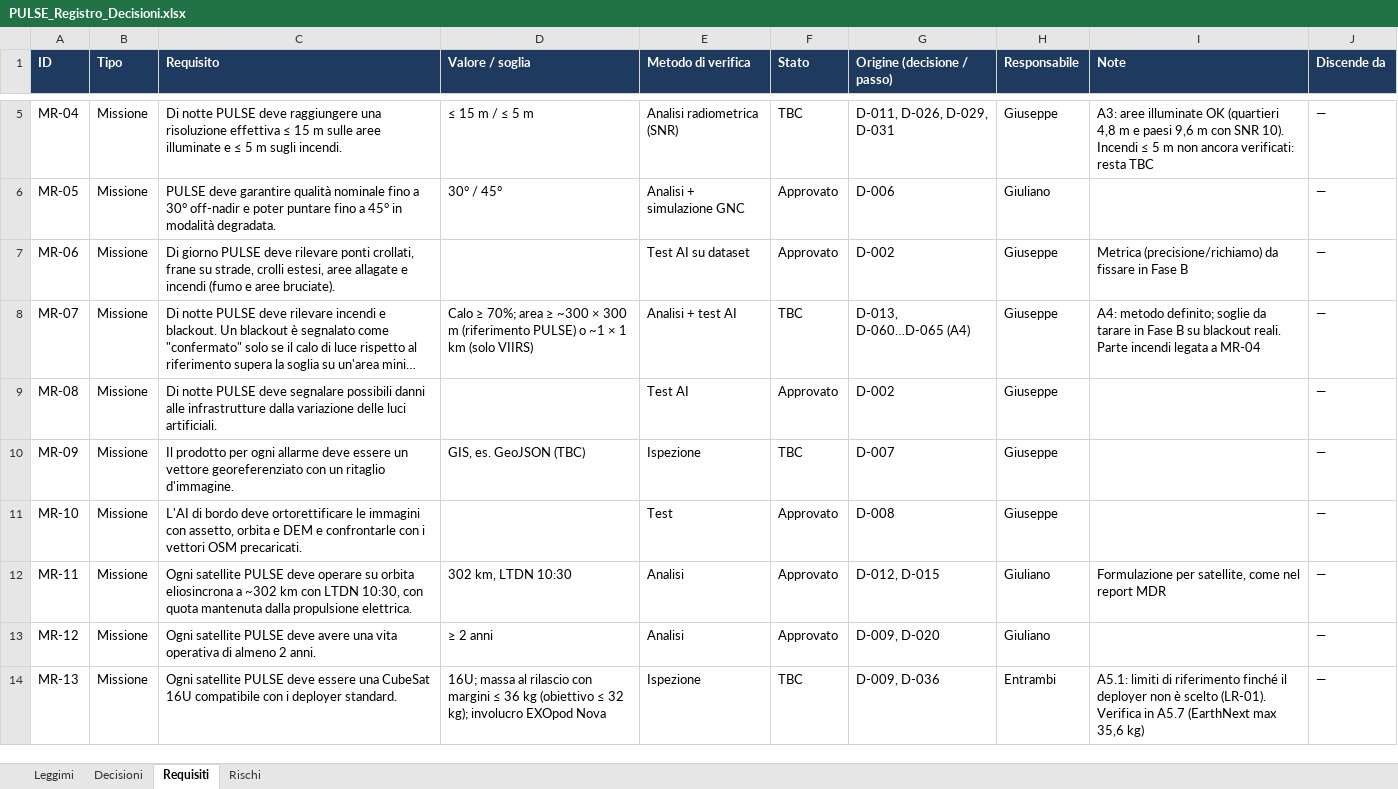
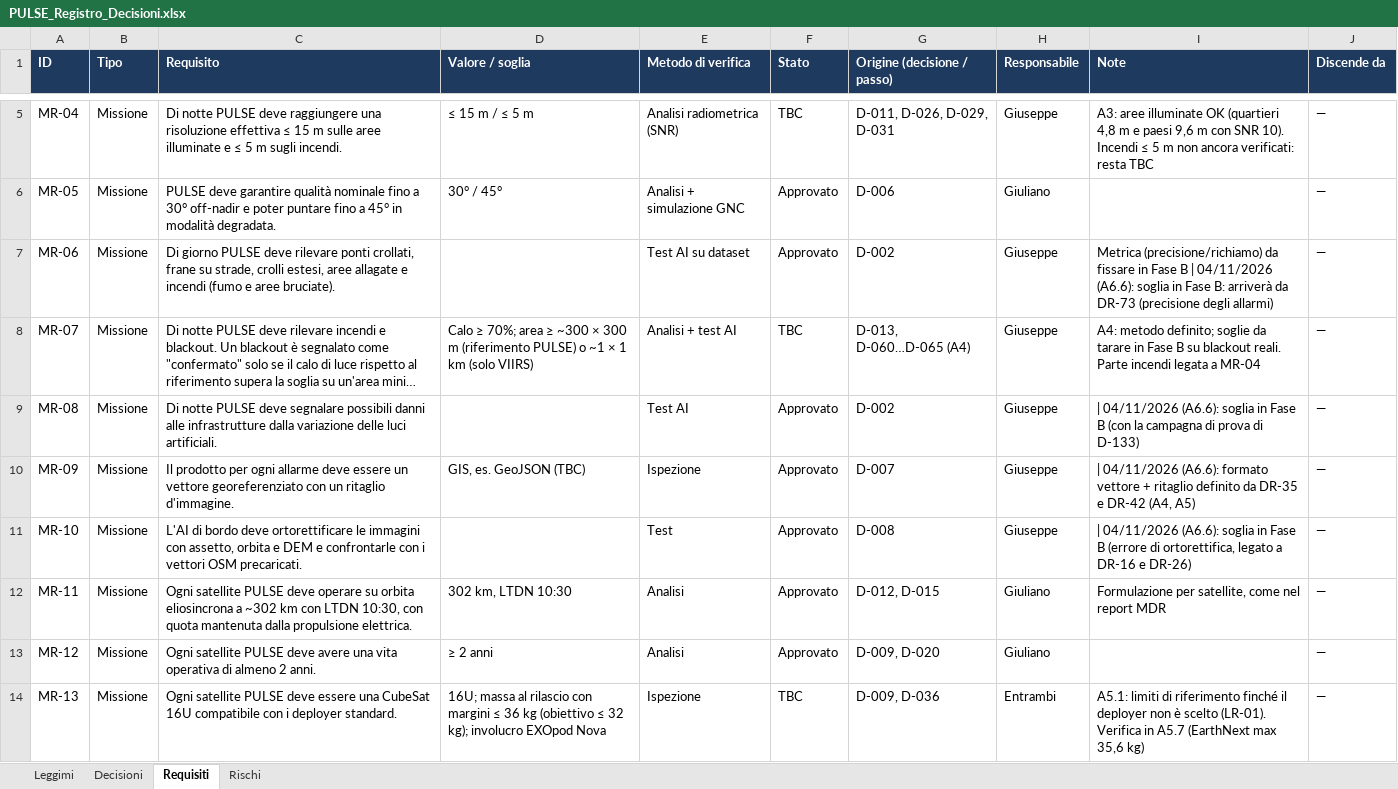
Before and after one commit to GiulianoPennacchioJ/PULSE-16u-cubesat, an Excel workbook: PULSE_Registro_Decisioni.xlsx, sheet Requisiti, drawn as a sheet; only a part is shown, gaps mark what is left out; long unchanged cells end in …; values as stored, in another font and other column widths than the file's, no borders; conditional formats not drawn; the diff covers the shown part only; the diff names each change by its address in the sheet, - before the commit and + after, or states it on an @@ line.

```diff
--- a/PULSE_Registro_Decisioni.xlsx (sheet Requisiti)
+++ b/PULSE_Registro_Decisioni.xlsx (sheet Requisiti)
-I7 (Note): …Fase B
+I7 (Note): …Fase B | 04/11/2026 (A6.6): soglia in Fase B: arriverà da DR-73 (precisione degli allarmi)
-I9 (Note): (empty)
+I9 (Note): | 04/11/2026 (A6.6): soglia in Fase B (con la campagna di prova di D-133)
-F10 (Stato): TBC
+F10 (Stato): Approvato
-I10 (Note): (empty)
+I10 (Note): | 04/11/2026 (A6.6): formato vettore + ritaglio definito da DR-35 e DR-42 (A4, A5)
-I11 (Note): (empty)
+I11 (Note): | 04/11/2026 (A6.6): soglia in Fase B (errore di ortorettifica, legato a DR-16 e DR-26)
```
Also changed, not shown: 22 edited cells elsewhere in this sheet.
